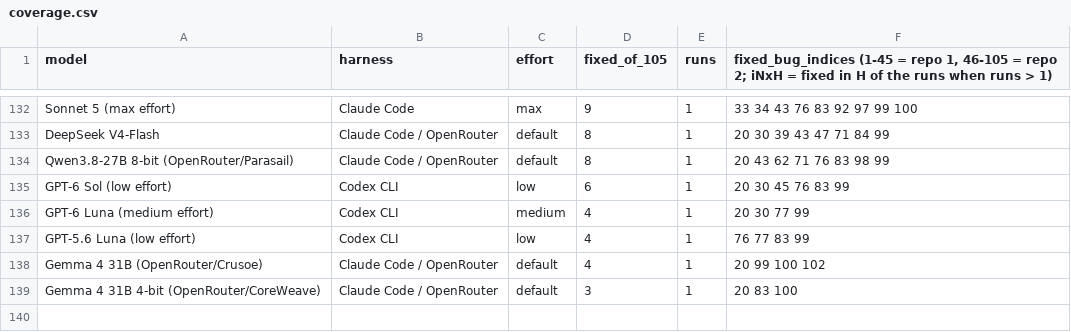
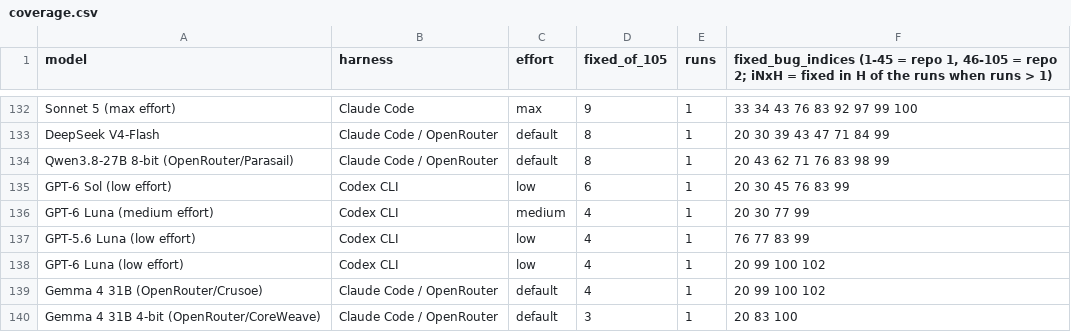
Before and after one commit to phuryn/bug-hunt-bench, a CSV file: results/coverage.csv, drawn as a sheet; only a part is shown, gaps mark what is left out; the diff names each change by its address in the sheet, - before the commit and + after, or states it on an @@ line.

```diff
--- a/results/coverage.csv
+++ b/results/coverage.csv
+row 138: GPT-6 Luna (low effort) | Codex CLI | low | 4 | 1 | 20 99 100 102
```
Also changed, not shown: results/combined-scoreboard.csv, results/repo1-metrics.csv, 7 other files.
